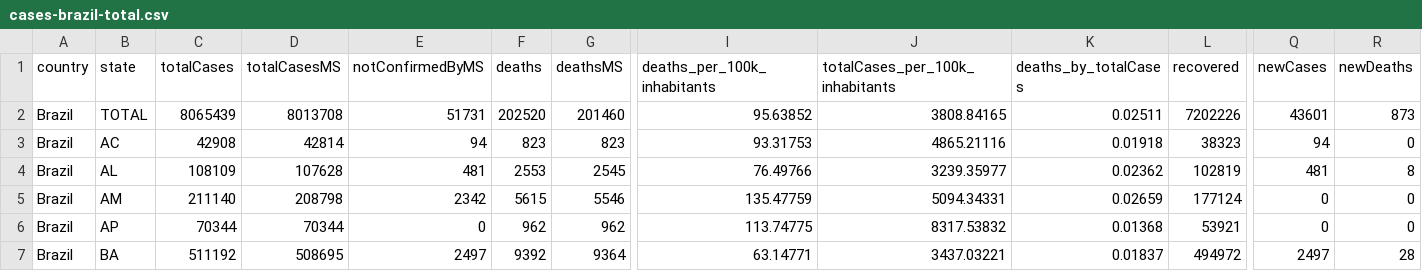
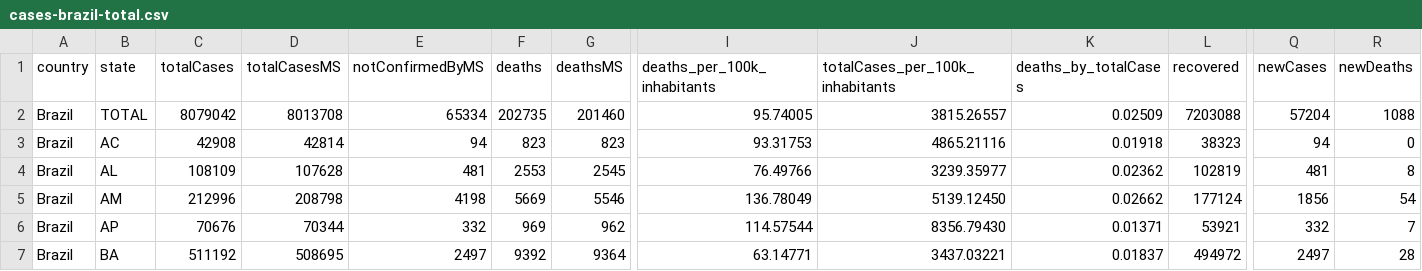
Before and after one commit to spdrio/covid19br, a CSV file: cases-brazil-total.csv, drawn as a sheet; only a part is shown, gaps mark what is left out; the diff covers the shown part only; the diff names each change by its address in the sheet, - before the commit and + after, or states it on an @@ line.

```diff
--- a/cases-brazil-total.csv
+++ b/cases-brazil-total.csv
-C2 (totalCases): 8065439
+C2 (totalCases): 8079042
-E2 (notConfirmedByMS): 51731
+E2 (notConfirmedByMS): 65334
-F2 (deaths): 202520
+F2 (deaths): 202735
-I2 (deaths_per_100k_inhabitants): 95.63852
+I2 (deaths_per_100k_inhabitants): 95.74005
-J2 (totalCases_per_100k_inhabitants): 3808.84165
+J2 (totalCases_per_100k_inhabitants): 3815.26557
-K2 (deaths_by_totalCases): 0.02511
+K2 (deaths_by_totalCases): 0.02509
-L2 (recovered): 7202226
+L2 (recovered): 7203088
-Q2 (newCases): 43601
+Q2 (newCases): 57204
-R2 (newDeaths): 873
+R2 (newDeaths): 1088
-C5 (totalCases): 211140
+C5 (totalCases): 212996
-E5 (notConfirmedByMS): 2342
+E5 (notConfirmedByMS): 4198
-F5 (deaths): 5615
+F5 (deaths): 5669
-I5 (deaths_per_100k_inhabitants): 135.47759
+I5 (deaths_per_100k_inhabitants): 136.78049
-J5 (totalCases_per_100k_inhabitants): 5094.34331
+J5 (totalCases_per_100k_inhabitants): 5139.12450
-K5 (deaths_by_totalCases): 0.02659
+K5 (deaths_by_totalCases): 0.02662
-Q5 (newCases): 0
+Q5 (newCases): 1856
-R5 (newDeaths): 0
+R5 (newDeaths): 54
-C6 (totalCases): 70344
+C6 (totalCases): 70676
-E6 (notConfirmedByMS): 0
+E6 (notConfirmedByMS): 332
-F6 (deaths): 962
+F6 (deaths): 969
-I6 (deaths_per_100k_inhabitants): 113.74775
+I6 (deaths_per_100k_inhabitants): 114.57544
-J6 (totalCases_per_100k_inhabitants): 8317.53832
+J6 (totalCases_per_100k_inhabitants): 8356.79430
-K6 (deaths_by_totalCases): 0.01368
+K6 (deaths_by_totalCases): 0.01371
-Q6 (newCases): 0
+Q6 (newCases): 332
-R6 (newDeaths): 0
+R6 (newDeaths): 7
```
Also changed, not shown: 57 edited cells elsewhere in this file, cases-brazil-cities.csv, cases-brazil-states.csv, 3 other files.
